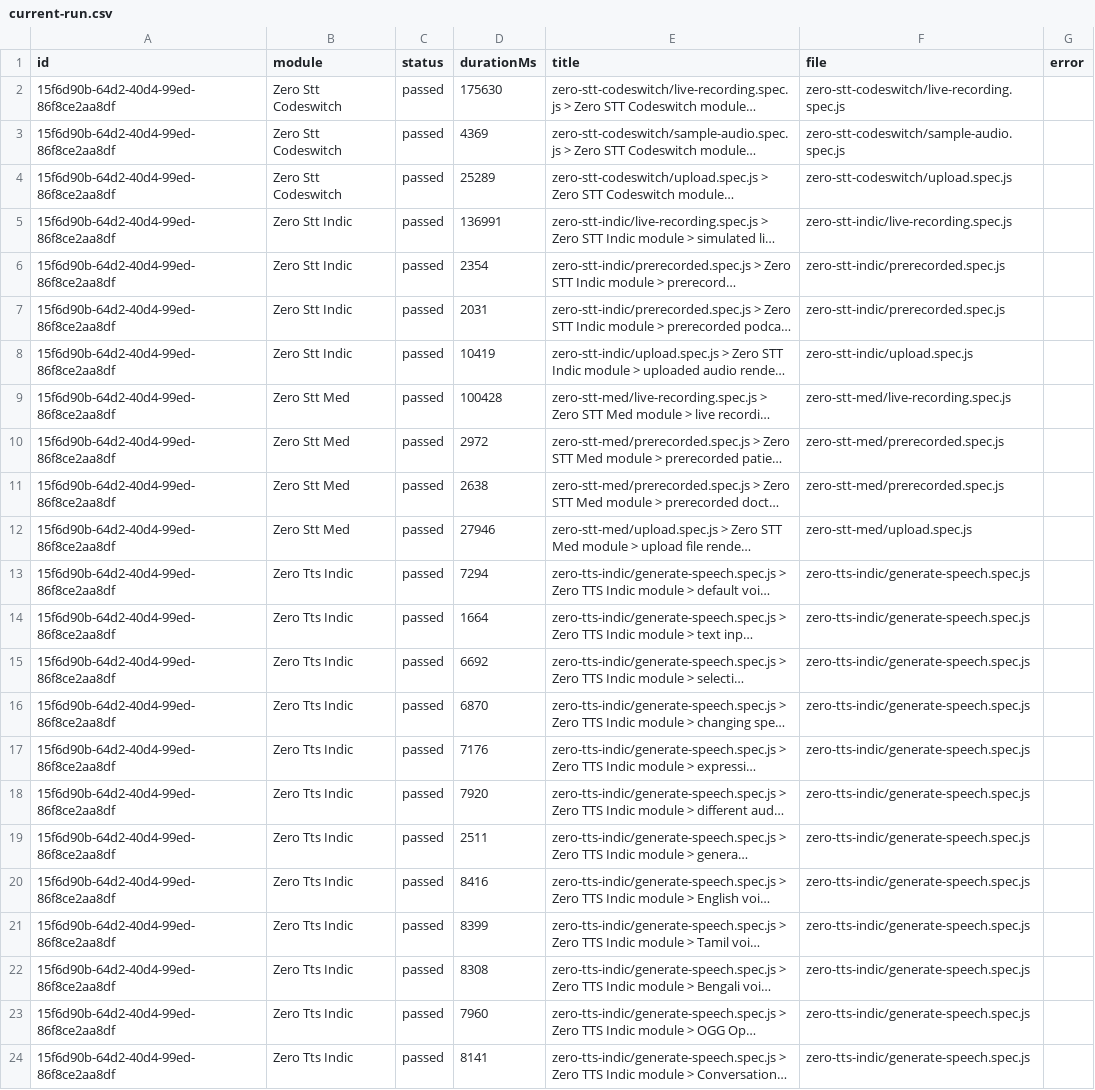
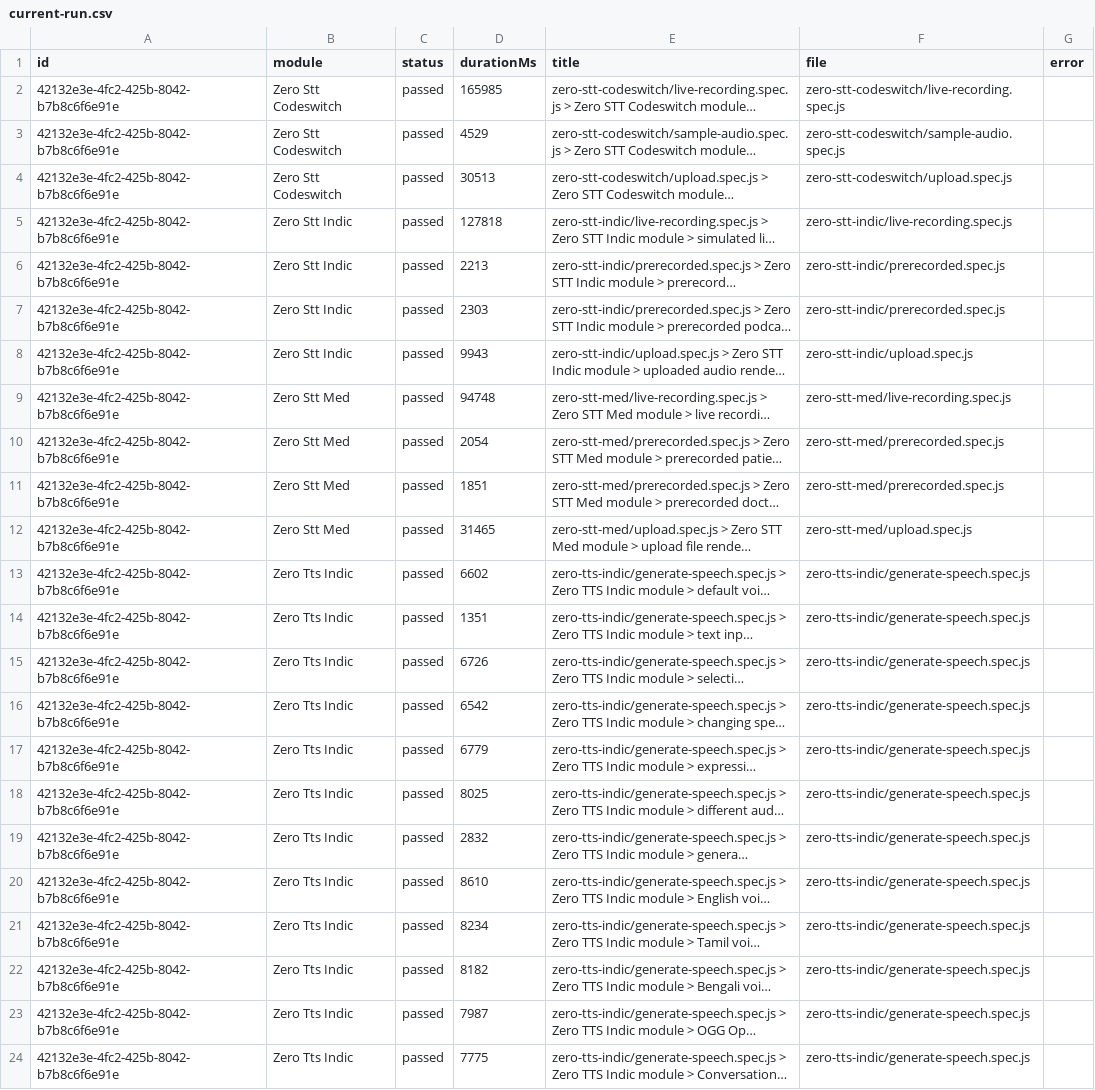
Before and after one commit to Shunyalabsai/widgets-automation, a CSV file: docs/exports/current-run.csv, drawn as a sheet; long unchanged cells end in …; the diff names each change by its address in the sheet, - before the commit and + after, or states it on an @@ line.

```diff
--- a/docs/exports/current-run.csv
+++ b/docs/exports/current-run.csv
-A2:A24 (id): 15f6d90b-64d2-40d4-99ed-86f8ce2aa8df
+A2:A24 (id): 42132e3e-4fc2-425b-8042-b7b8c6f6e91e
-D2 (durationMs): 175630
+D2 (durationMs): 165985
-D3 (durationMs): 4369
+D3 (durationMs): 4529
-D4 (durationMs): 25289
+D4 (durationMs): 30513
-D5 (durationMs): 136991
+D5 (durationMs): 127818
-D6 (durationMs): 2354
+D6 (durationMs): 2213
-D7 (durationMs): 2031
+D7 (durationMs): 2303
-D8 (durationMs): 10419
+D8 (durationMs): 9943
-D9 (durationMs): 100428
+D9 (durationMs): 94748
-D10 (durationMs): 2972
+D10 (durationMs): 2054
-D11 (durationMs): 2638
+D11 (durationMs): 1851
-D12 (durationMs): 27946
+D12 (durationMs): 31465
-D13 (durationMs): 7294
+D13 (durationMs): 6602
-D14 (durationMs): 1664
+D14 (durationMs): 1351
-D15 (durationMs): 6692
+D15 (durationMs): 6726
-D16 (durationMs): 6870
+D16 (durationMs): 6542
-D17 (durationMs): 7176
+D17 (durationMs): 6779
-D18 (durationMs): 7920
+D18 (durationMs): 8025
-D19 (durationMs): 2511
+D19 (durationMs): 2832
-D20 (durationMs): 8416
+D20 (durationMs): 8610
-D21 (durationMs): 8399
+D21 (durationMs): 8234
-D22 (durationMs): 8308
+D22 (durationMs): 8182
-D23 (durationMs): 7960
+D23 (durationMs): 7987
-D24 (durationMs): 8141
+D24 (durationMs): 7775
```
Also changed, not shown: docs/exports/all-runs-summary.csv, 2 other files.
